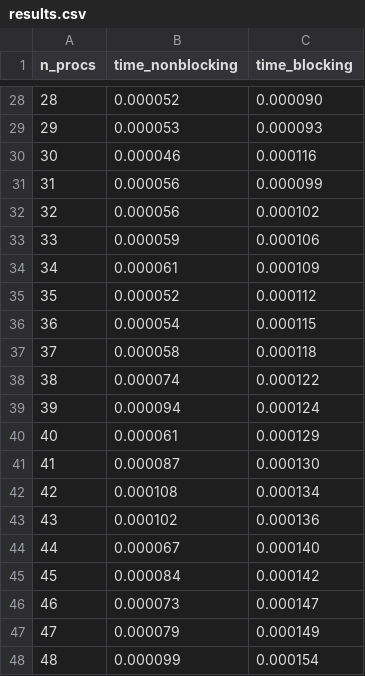
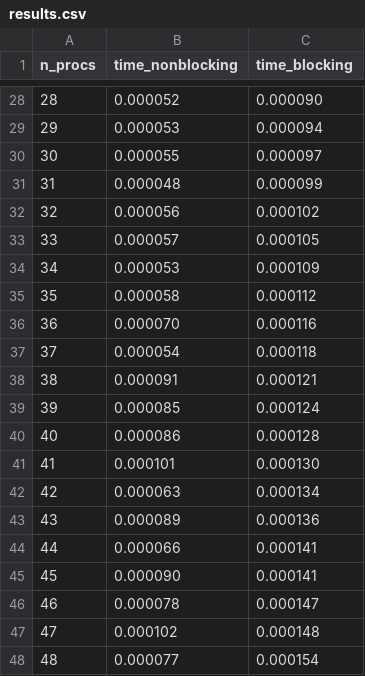
Before and after one commit to erikalena/hpc_assignment1, a CSV file: section1/ring/results.csv, drawn as a sheet; only a part is shown, gaps mark what is left out; the diff covers the shown part only.

```diff
--- a/section1/ring/results.csv
+++ b/section1/ring/results.csv
@@ -28,21 +28,21 @@ n_procs,time_nonblocking,time_blocking
 28,0.000052,0.000090
-29,0.000053,0.000093
-30,0.000046,0.000116
-31,0.000056,0.000099
+29,0.000053,0.000094
+30,0.000055,0.000097
+31,0.000048,0.000099
 32,0.000056,0.000102
-33,0.000059,0.000106
-34,0.000061,0.000109
-35,0.000052,0.000112
-36,0.000054,0.000115
-37,0.000058,0.000118
-38,0.000074,0.000122
-39,0.000094,0.000124
-40,0.000061,0.000129
-41,0.000087,0.000130
-42,0.000108,0.000134
-43,0.000102,0.000136
-44,0.000067,0.000140
-45,0.000084,0.000142
-46,0.000073,0.000147
-47,0.000079,0.000149
-48,0.000099,0.000154
+33,0.000057,0.000105
+34,0.000053,0.000109
+35,0.000058,0.000112
+36,0.000070,0.000116
+37,0.000054,0.000118
+38,0.000091,0.000121
+39,0.000085,0.000124
+40,0.000086,0.000128
+41,0.000101,0.000130
+42,0.000063,0.000134
+43,0.000089,0.000136
+44,0.000066,0.000141
+45,0.000090,0.000141
+46,0.000078,0.000147
+47,0.000102,0.000148
+48,0.000077,0.000154
```
Also changed, not shown: 20 edited cells elsewhere in this file, 7 other files.
